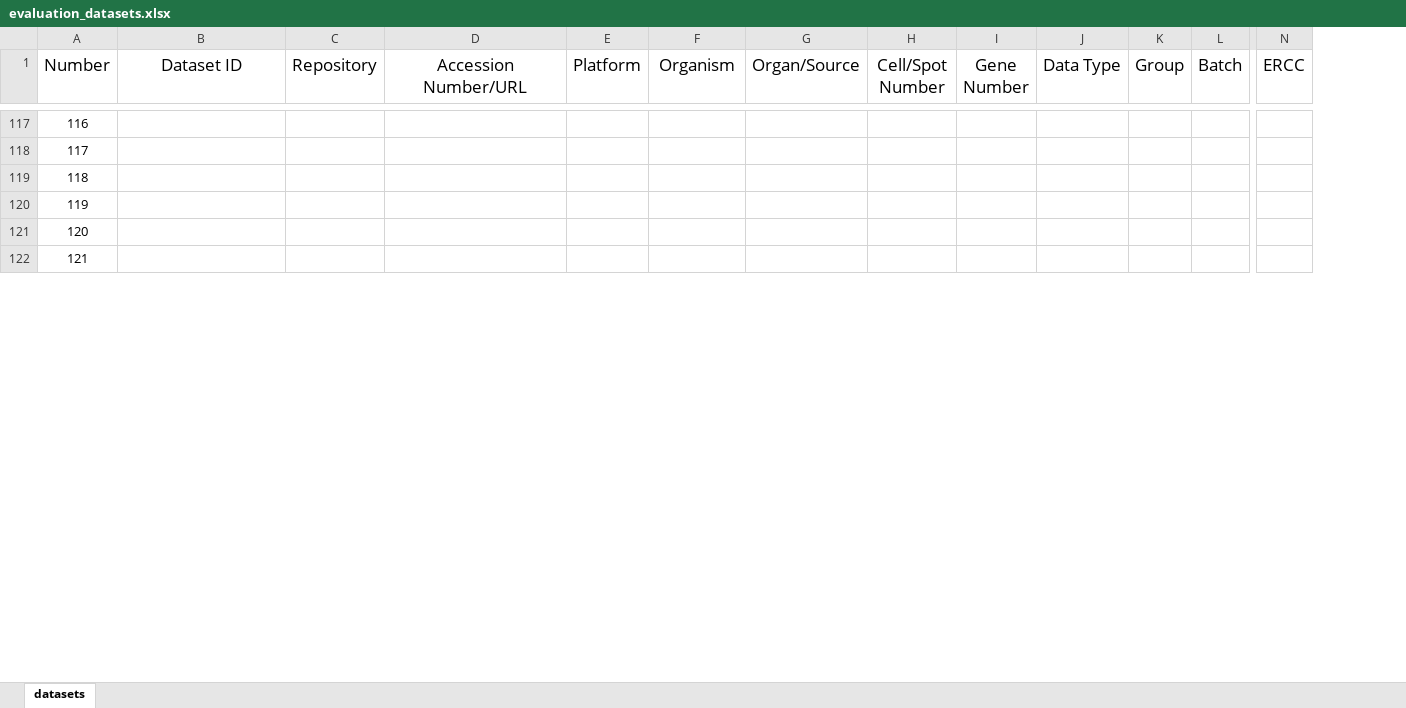
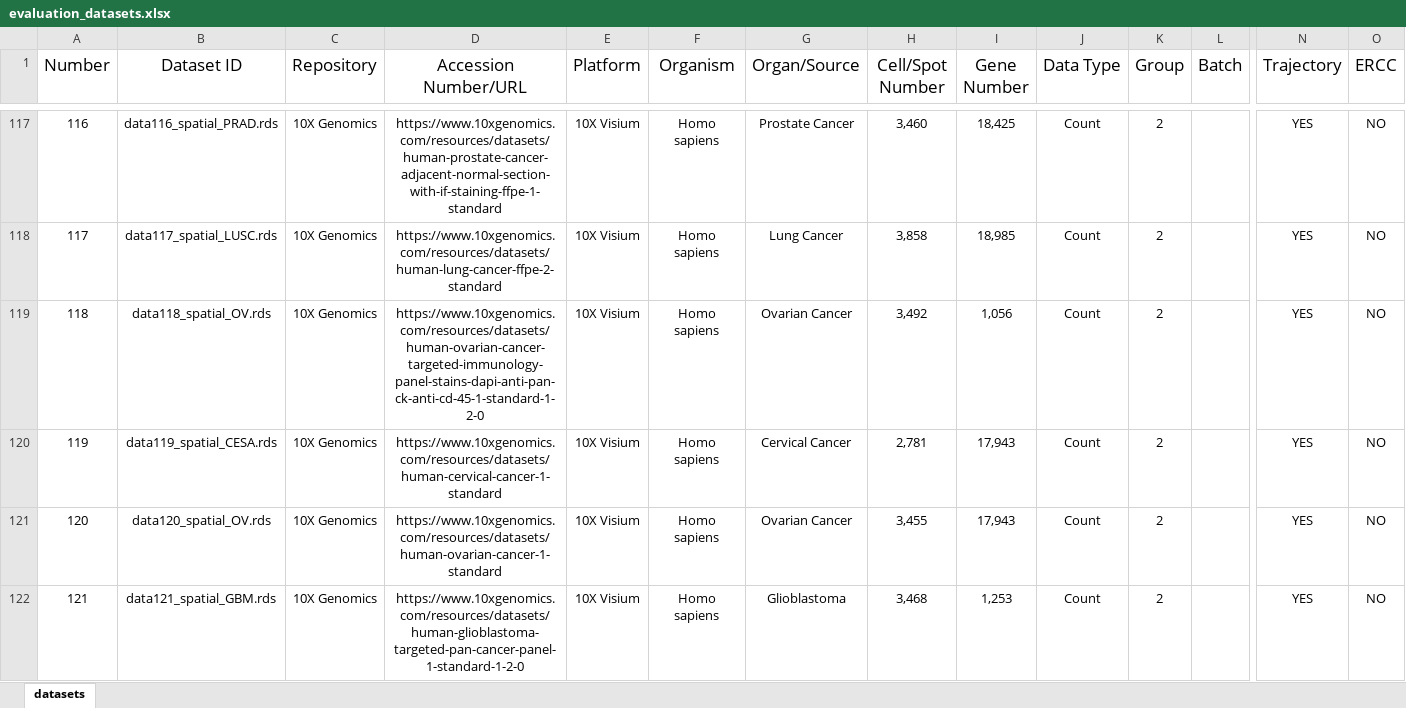
Before and after one commit to duohongrui/simbenchmark, an Excel workbook: Chunk1-Data preparation/evaluation_datasets.xlsx, sheet datasets, drawn as a sheet; only a part is shown, gaps mark what is left out; values as stored, in another font and other column widths than the file's, no borders; addresses are those after the commit; the diff covers the shown part only; the diff names each change by its address in the sheet, - before the commit and + after, or states it on an @@ line.

Commit message:
add spatial datasets

```diff
--- a/Chunk1-Data preparation/evaluation_datasets.xlsx (sheet datasets)
+++ b/Chunk1-Data preparation/evaluation_datasets.xlsx (sheet datasets)
+column N (Trajectory), rows 117-122: all YES
-B117 (Dataset ID): (empty)
+B117 (Dataset ID): data116_spatial_PRAD.rds
-C117:C122 (Repository): (empty)
+C117:C122 (Repository): 10X Genomics
-D117 (Accession Number/URL): (empty)
+D117 (Accession Number/URL): https://www.10xgenomics.com/resources/datasets/human-prostate-cancer-adjacent-normal-section-with-if-staining-ffpe-1-standard
-E117:E122 (Platform): (empty)
+E117:E122 (Platform): 10X Visium
-F117:F122 (Organism): (empty)
+F117:F122 (Organism): Homo sapiens
-G117 (Organ/Source): (empty)
+G117 (Organ/Source): Prostate Cancer
-H117 (Cell/Spot Number): (empty)
+H117 (Cell/Spot Number): 3,460
-I117 (Gene Number): (empty)
+I117 (Gene Number): 18,425
-J117:J122 (Data Type): (empty)
+J117:J122 (Data Type): Count
-K117:K122 (Group): (empty)
+K117:K122 (Group): 2
-O117:O122 (ERCC): (empty)
+O117:O122 (ERCC): NO
-B118 (Dataset ID): (empty)
+B118 (Dataset ID): data117_spatial_LUSC.rds
-D118 (Accession Number/URL): (empty)
+D118 (Accession Number/URL): https://www.10xgenomics.com/resources/datasets/human-lung-cancer-ffpe-2-standard
-G118 (Organ/Source): (empty)
+G118 (Organ/Source): Lung Cancer
-H118 (Cell/Spot Number): (empty)
+H118 (Cell/Spot Number): 3,858
-I118 (Gene Number): (empty)
+I118 (Gene Number): 18,985
-B119 (Dataset ID): (empty)
+B119 (Dataset ID): data118_spatial_OV.rds
-D119 (Accession Number/URL): (empty)
+D119 (Accession Number/URL): https://www.10xgenomics.com/resources/datasets/human-ovarian-cancer-targeted-immunology-panel-stains-dapi-anti-pan-ck-anti-cd-45-1-standard-1-2-0
-G119 (Organ/Source): (empty)
+G119 (Organ/Source): Ovarian Cancer
-H119 (Cell/Spot Number): (empty)
+H119 (Cell/Spot Number): 3,492
-I119 (Gene Number): (empty)
+I119 (Gene Number): 1,056
-B120 (Dataset ID): (empty)
+B120 (Dataset ID): data119_spatial_CESA.rds
-D120 (Accession Number/URL): (empty)
+D120 (Accession Number/URL): https://www.10xgenomics.com/resources/datasets/human-cervical-cancer-1-standard
-G120 (Organ/Source): (empty)
+G120 (Organ/Source): Cervical Cancer
-H120 (Cell/Spot Number): (empty)
+H120 (Cell/Spot Number): 2,781
-I120:I121 (Gene Number): (empty)
+I120:I121 (Gene Number): 17,943
-B121 (Dataset ID): (empty)
+B121 (Dataset ID): data120_spatial_OV.rds
-D121 (Accession Number/URL): (empty)
+D121 (Accession Number/URL): https://www.10xgenomics.com/resources/datasets/human-ovarian-cancer-1-standard
-G121 (Organ/Source): (empty)
+G121 (Organ/Source): Ovarian Cancer
-H121 (Cell/Spot Number): (empty)
+H121 (Cell/Spot Number): 3,455
-B122 (Dataset ID): (empty)
+B122 (Dataset ID): data121_spatial_GBM.rds
-D122 (Accession Number/URL): (empty)
+D122 (Accession Number/URL): https://www.10xgenomics.com/resources/datasets/human-glioblastoma-targeted-pan-cancer-panel-1-standard-1-2-0
-G122 (Organ/Source): (empty)
+G122 (Organ/Source): Glioblastoma
-H122 (Cell/Spot Number): (empty)
+H122 (Cell/Spot Number): 3,468
-I122 (Gene Number): (empty)
+I122 (Gene Number): 1,253
```
Also changed, not shown: 28 added rows and 147 edited cells elsewhere in this sheet.
